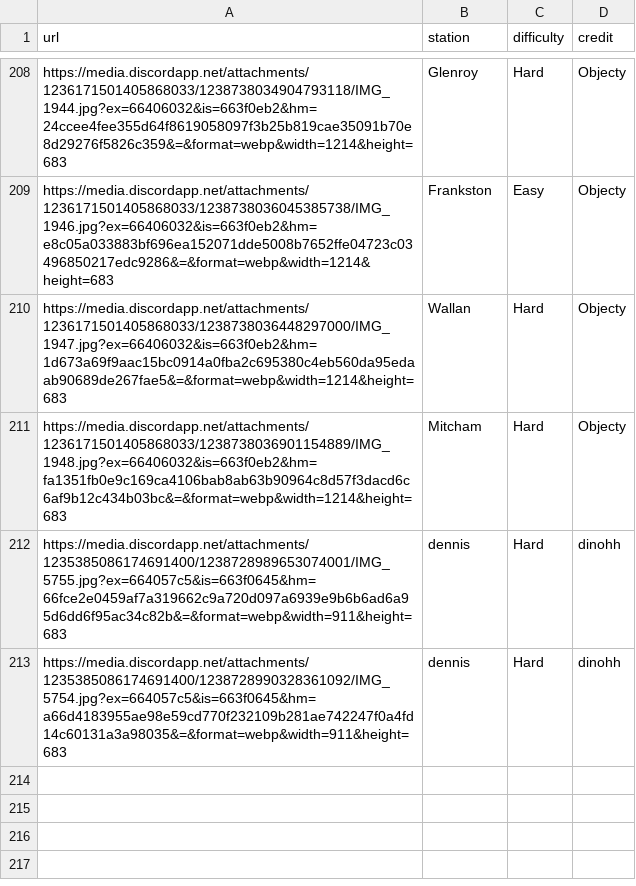
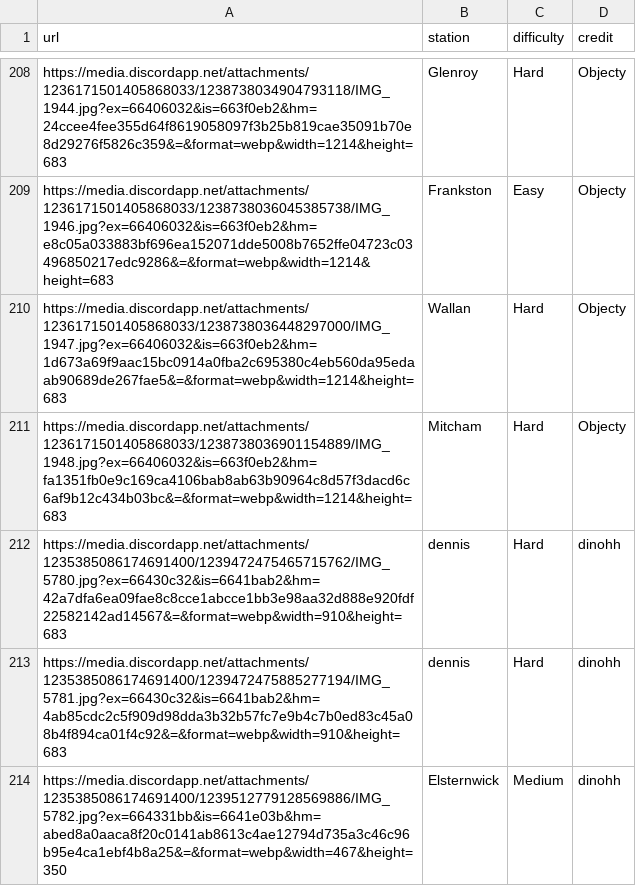
Before and after one commit to minirobinbin/TrackPulse-Vic, a CSV file: utils/game/images.csv, drawn as a sheet; only a part is shown, gaps mark what is left out.

Commit message:
new photos

```diff
--- a/utils/game/images.csv
+++ b/utils/game/images.csv
@@ -211,3 +211,4 @@ https://media.discordapp.net/attachments/1236171501405868033/1238738036448297000
 https://media.discordapp.net/attachments/1236171501405868033/1238738036901154889/IMG_1948.jpg?ex=66406032&is=663f0eb2&hm=fa1351fb0e9c169ca4106bab8ab63b90964c8d57f3dacd6c6af9b12c434b03bc&=&format=webp&width=1214&height=683,Mitcham,Hard,Objecty
-https://media.discordapp.net/attachments/1235385086174691400/1238728989653074001/IMG_5755.jpg?ex=664057c5&is=663f0645&hm=66fce2e0459af7a319662c9a720d097a6939e9b6b6ad6a95d6dd6f95ac34c82b&=&format=webp&width=911&height=683,dennis,Hard,dinohh
-https://media.discordapp.net/attachments/1235385086174691400/1238728990328361092/IMG_5754.jpg?ex=664057c5&is=663f0645&hm=a66d4183955ae98e59cd770f232109b281ae742247f0a4fd14c60131a3a98035&=&format=webp&width=911&height=683,dennis,Hard,dinohh
+https://media.discordapp.net/attachments/1235385086174691400/1239472475465715762/IMG_5780.jpg?ex=66430c32&is=6641bab2&hm=42a7dfa6ea09fae8c8cce1abcce1bb3e98aa32d888e920fdf22582142ad14567&=&format=webp&width=910&height=683,dennis,Hard,dinohh
+https://media.discordapp.net/attachments/1235385086174691400/1239472475885277194/IMG_5781.jpg?ex=66430c32&is=6641bab2&hm=4ab85cdc2c5f909d98dda3b32b57fc7e9b4c7b0ed83c45a08b4f894ca01f4c92&=&format=webp&width=910&height=683,dennis,Hard,dinohh
+https://media.discordapp.net/attachments/1235385086174691400/1239512779128569886/IMG_5782.jpg?ex=664331bb&is=6641e03b&hm=abed8a0aaca8f20c0141ab8613c4ae12794d735a3c46c96b95e4ca1ebf4b8a25&=&format=webp&width=467&height=350,Elsternwick,Medium,dinohh
```
